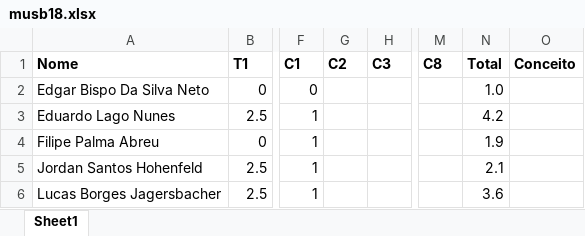
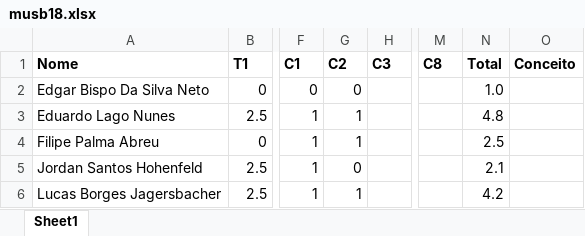
Before and after one commit to kroger/genosmus, an Excel workbook: _pedro/notas/musb18.xlsx, sheet Sheet1, drawn as a sheet; only a part is shown, gaps mark what is left out; values as stored, in another font and other column widths than the file's, no borders; the diff names each change by its address in the sheet, - before the commit and + after, or states it on an @@ line.

```diff
--- a/_pedro/notas/musb18.xlsx (sheet Sheet1)
+++ b/_pedro/notas/musb18.xlsx (sheet Sheet1)
-G2 (C2): (empty)
+G2 (C2): 0
-G3:G4 (C2): (empty)
+G3:G4 (C2): 1
-N3 (Total): 4.2
+N3 (Total): 4.8
-N4 (Total): 1.9
+N4 (Total): 2.5
-G5 (C2): (empty)
+G5 (C2): 0
-G6 (C2): (empty)
+G6 (C2): 1
-N6 (Total): 3.6
+N6 (Total): 4.2
```
Also changed, not shown: _pedro/notas/musb87.xlsx, 2 other files.
